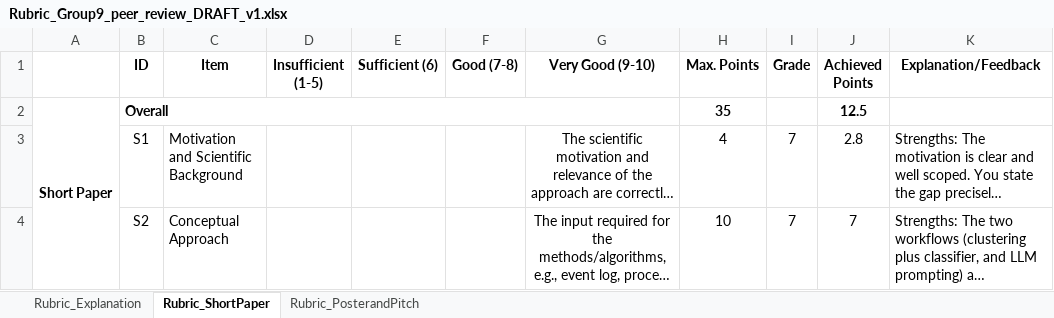
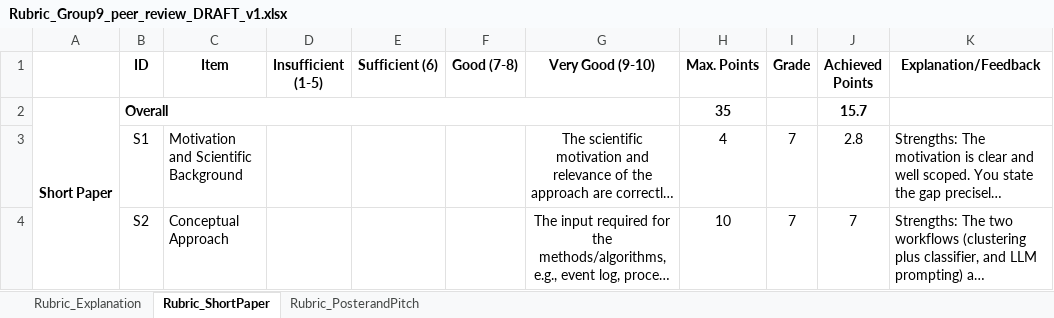
Before and after one commit to Rickderijk2002/Process-Mining-2026, an Excel workbook: peer review 8/Rubric_Group9_peer_review_DRAFT_v1.xlsx, sheet Rubric_ShortPaper, drawn as a sheet; only a part is shown; long unchanged cells end in …; values as stored, in another font and other column widths than the file's, no borders; the diff covers the shown part only; the diff names each change by its address in the sheet, - before the commit and + after, or states it on an @@ line.

Commit message:
Peer review S6

```diff
--- a/peer review 8/Rubric_Group9_peer_review_DRAFT_v1.xlsx (sheet Rubric_ShortPaper)
+++ b/peer review 8/Rubric_Group9_peer_review_DRAFT_v1.xlsx (sheet Rubric_ShortPaper)
-J2 (Achieved Points): 12.5
+J2 (Achieved Points): 15.7
```
Also changed, not shown: 3 edited cells elsewhere in this sheet.
